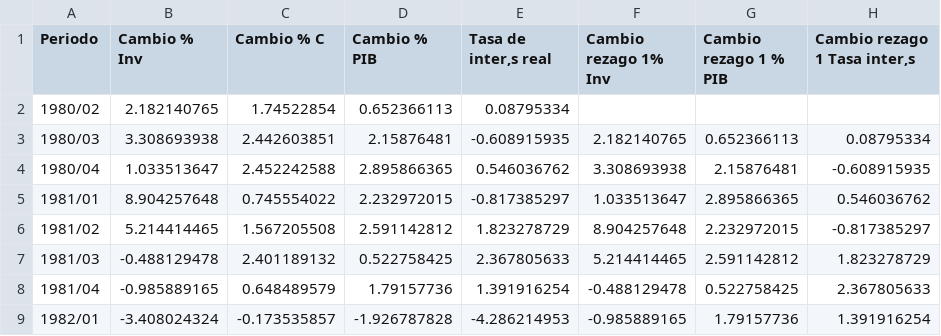
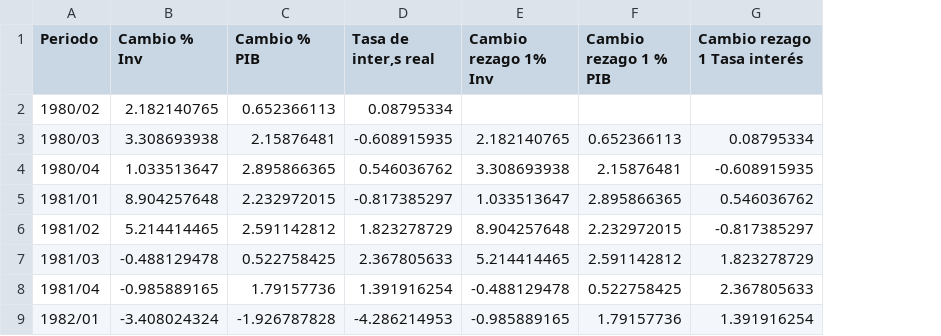
Before and after one commit to Joelcast/Files-for-r, a CSV file: Tarea 02 Macro/Datos para reg.csv, drawn as a sheet; only a part is shown; removed rows and columns are numbered as before the commit, all else as after; the diff names each change by its address in the sheet, - before the commit and + after, or states it on an @@ line.

Commit message:
Add files via upload

```diff
--- a/Tarea 02 Macro/Datos para reg.csv
+++ b/Tarea 02 Macro/Datos para reg.csv
-column C (Cambio % C), rows 2-9: 1.74522854 | 2.442603851 | 2.452242588 | 0.745554022 | 1.567205508 | 2.401189132 | 0.648489579 | -0.173535857
-G1: Cambio rezago 1 Tasa inter‚s
+G1: Cambio rezago 1 Tasa interés
```
